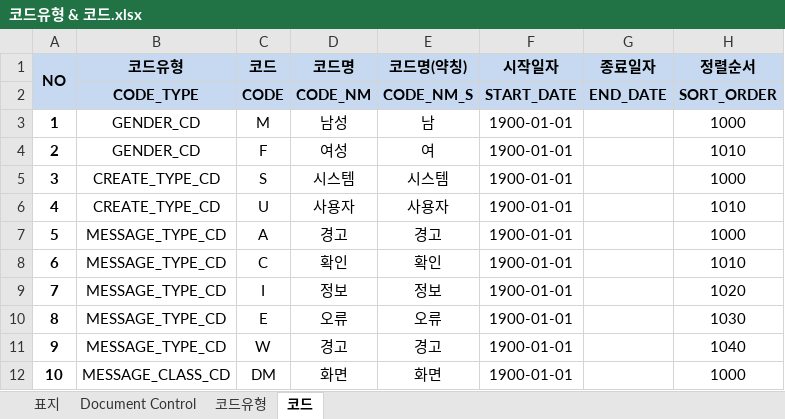
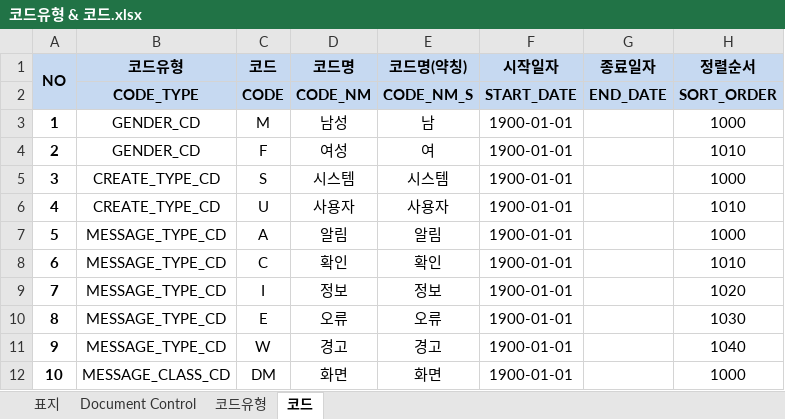
Before and after one commit to bes-erp/bes20261001, an Excel workbook: src/main/bes-db/300.table/com/100.데이터 등록/코드유형 & 코드.xlsx, sheet 코드, drawn as a sheet; only a part is shown; values as stored, in another font and other column widths than the file's, no borders; the diff names each change by its address in the sheet, - before the commit and + after, or states it on an @@ line.

Commit message:
[2026-11-06] 공통코드 명칭 변경  - MESSAGE_TYPE_CD, A, 알림

```diff
--- a/src/main/bes-db/300.table/com/100.데이터 등록/코드유형 & 코드.xlsx (sheet 코드)
+++ b/src/main/bes-db/300.table/com/100.데이터 등록/코드유형 & 코드.xlsx (sheet 코드)
-D7 (코드명): 경고
+D7 (코드명): 알림
-E7 (코드명(약칭)): 경고
+E7 (코드명(약칭)): 알림
```
